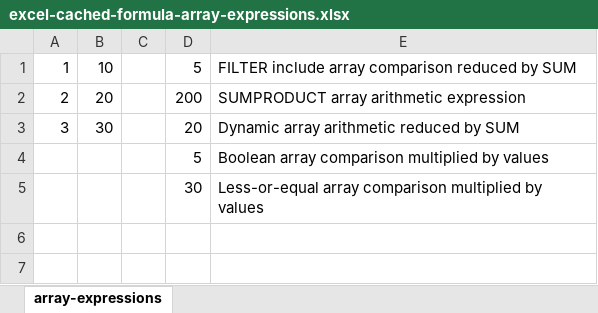
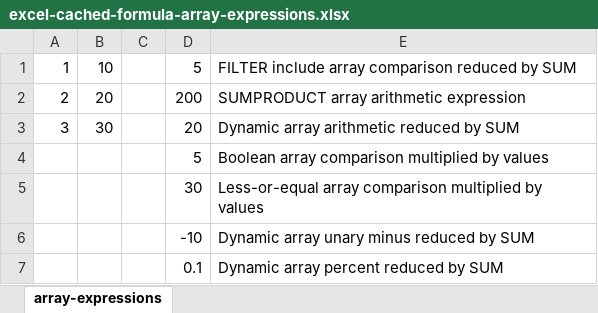
Before and after one commit to tony-xmelon/Freexcel, an Excel workbook: Freexcel/test-corpus/regressions/formula-cached/excel-cached-formula-array-expressions.xlsx, sheet array-expressions, drawn as a sheet; values as stored, in another font and other column widths than the file's, no borders; the diff names each change by its address in the sheet, - before the commit and + after, or states it on an @@ line.

Commit message:
fix: support unary array expressions

```diff
--- a/Freexcel/test-corpus/regressions/formula-cached/excel-cached-formula-array-expressions.xlsx (sheet array-expressions)
+++ b/Freexcel/test-corpus/regressions/formula-cached/excel-cached-formula-array-expressions.xlsx (sheet array-expressions)
+row 6:  |  |  | -10 | Dynamic array unary minus reduced by SUM
+row 7:  |  |  | 0.1 | Dynamic array percent reduced by SUM
```
Also changed, not shown: 4 other files.
